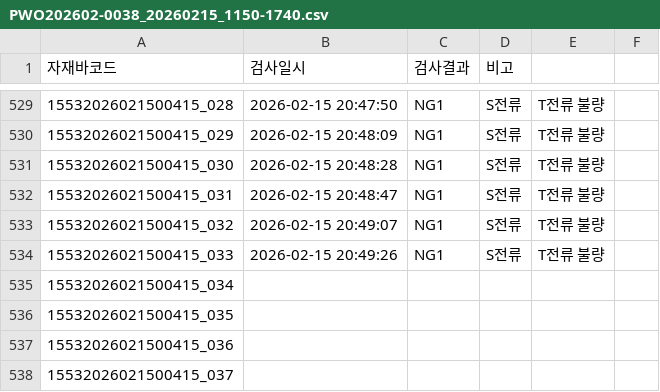
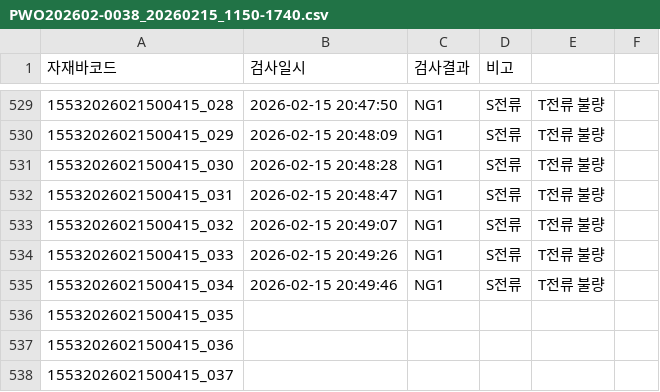
Before and after one commit to samcho93/fandata, a CSV file: Result/20260215/PWO202602-0038_20260215_1150-1740.csv, drawn as a sheet; only a part is shown, gaps mark what is left out.

```diff
--- a/Result/20260215/PWO202602-0038_20260215_1150-1740.csv
+++ b/Result/20260215/PWO202602-0038_20260215_1150-1740.csv
@@ -534,3 +534,3 @@
 15532026021500415_033,2026-02-15 20:49:26,NG1,S전류, T전류 불량
-15532026021500415_034,,,
+15532026021500415_034,2026-02-15 20:49:46,NG1,S전류, T전류 불량
 15532026021500415_035,,,
```
Also changed, not shown: 10 other files.
